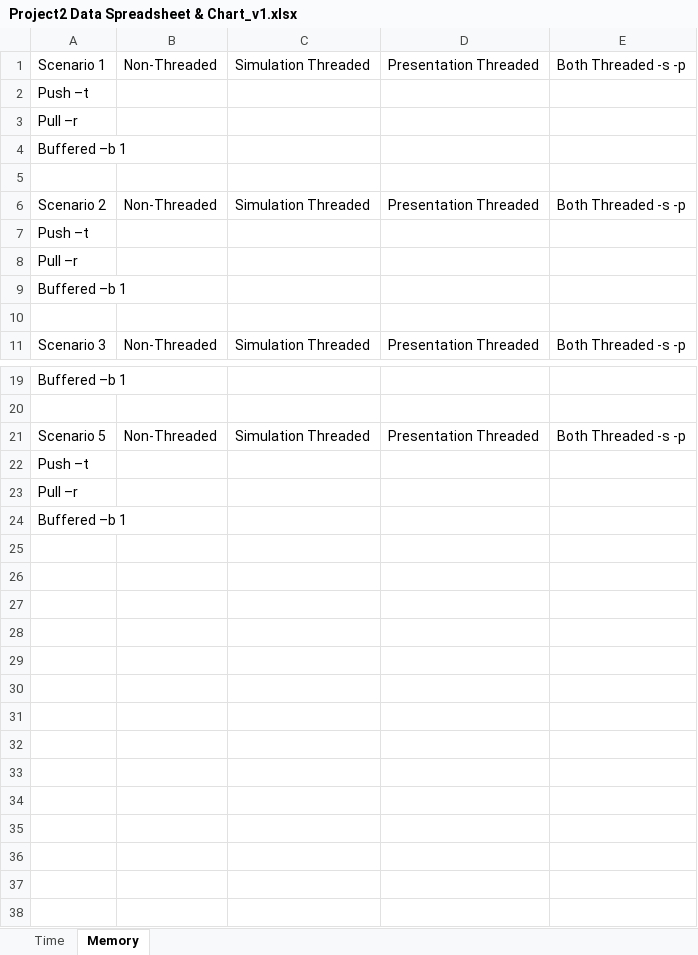
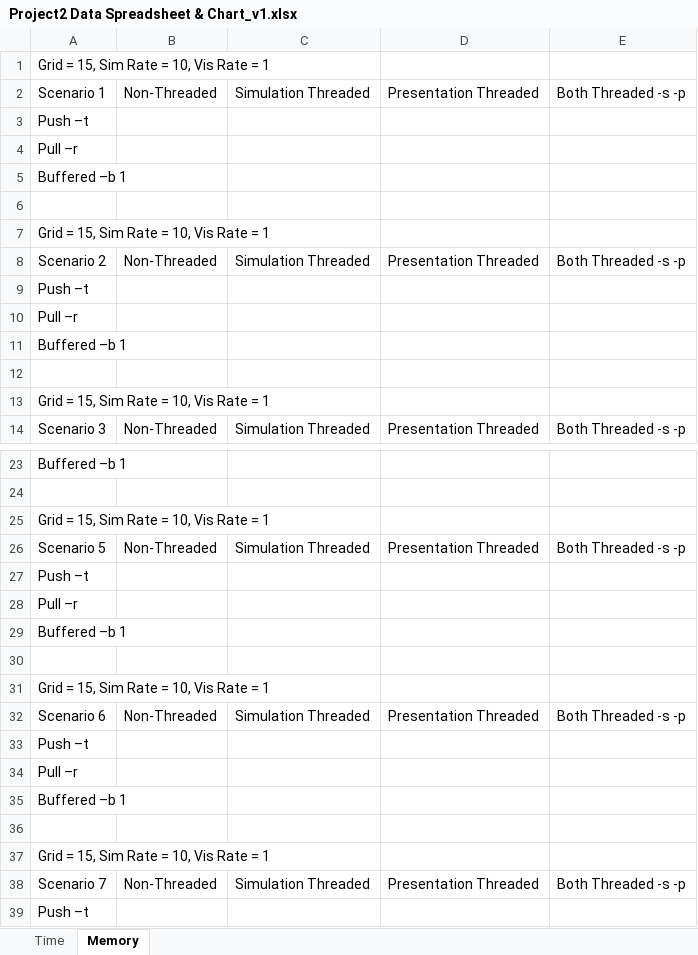
Before and after one commit to pmaserrat/HeatedEarth, an Excel workbook: Project2 Data Spreadsheet & Chart_v1.xlsx, sheet Memory, drawn as a sheet; only a part is shown, gaps mark what is left out; the shorter side is filled out with more unchanged rows; values as stored, in another font and other column widths than the file's, no borders; charts and pictures not drawn; the diff covers the shown part only; the diff names each change by its address in the sheet, - before the commit and + after, or states it on an @@ line.

Commit message:
Added all tests. Added new scenarios to Chart

```diff
--- a/Project2 Data Spreadsheet & Chart_v1.xlsx (sheet Memory)
+++ b/Project2 Data Spreadsheet & Chart_v1.xlsx (sheet Memory)
+row 1: Grid = 15, Sim Rate = 10, Vis Rate = 1
+row 7: Grid = 15, Sim Rate = 10, Vis Rate = 1
+row 13: Grid = 15, Sim Rate = 10, Vis Rate = 1
+row 25: Grid = 15, Sim Rate = 10, Vis Rate = 1
+row 27: Push –t
+row 28: Pull –r
+row 29: Buffered –b 1
+row 30: (empty)
+row 31: Grid = 15, Sim Rate = 10, Vis Rate = 1
+row 32: Scenario 6 | Non-Threaded | Simulation Threaded | Presentation Threaded | Both Threaded -s -p
+row 33: Push –t
+row 34: Pull –r
+row 35: Buffered –b 1
+row 36: (empty)
+row 37: Grid = 15, Sim Rate = 10, Vis Rate = 1
+row 38: Scenario 7 | Non-Threaded | Simulation Threaded | Presentation Threaded | Both Threaded -s -p
```
Also changed, not shown: 1 added row elsewhere in this sheet, sheet Time, charts or pictures, 1 other file.
